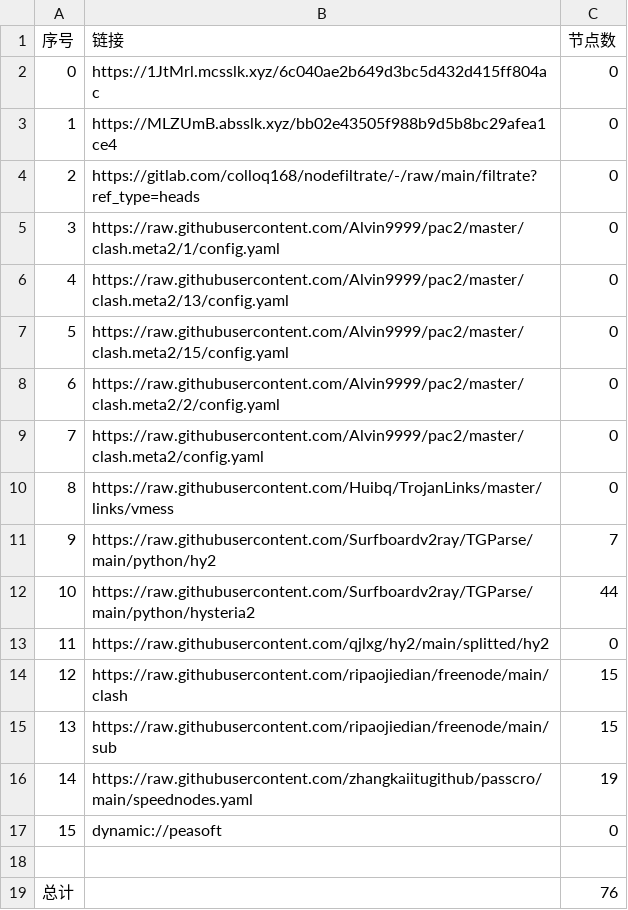
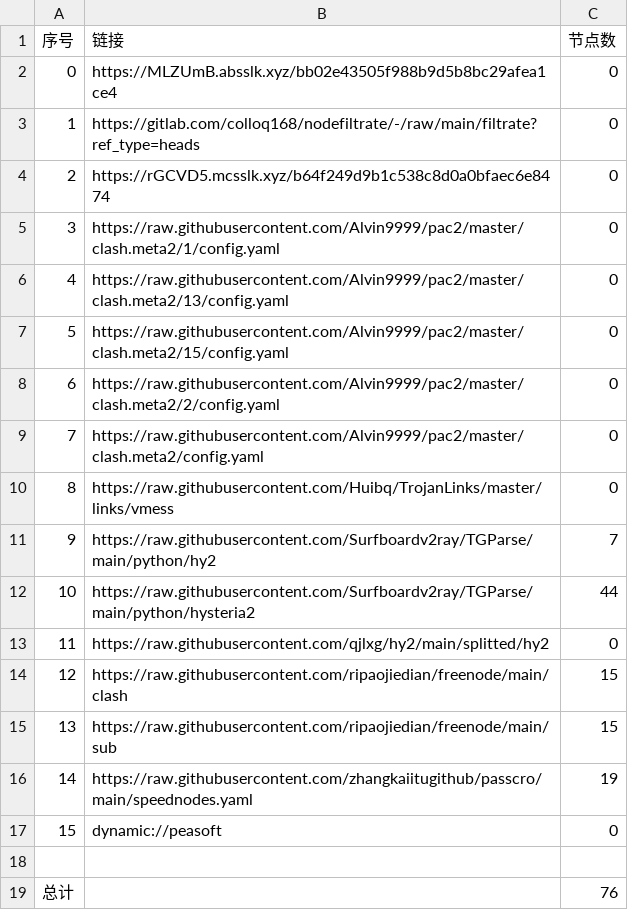
Before and after one commit to sileopro/AutoMergePublicNodes, a CSV file: list_result.csv, drawn as a sheet.

```diff
--- a/list_result.csv
+++ b/list_result.csv
@@ -1,5 +1,5 @@
 序号,链接,节点数
-0,https://1JtMrl.mcsslk.xyz/6c040ae2b649d3bc5d432d415ff804ac,0
-1,https://MLZUmB.absslk.xyz/bb02e43505f988b9d5b8bc29afea1ce4,0
-2,https://gitlab.com/colloq168/nodefiltrate/-/raw/main/filtrate?ref_type=heads,0
+0,https://MLZUmB.absslk.xyz/bb02e43505f988b9d5b8bc29afea1ce4,0
+1,https://gitlab.com/colloq168/nodefiltrate/-/raw/main/filtrate?ref_type=heads,0
+2,https://rGCVD5.mcsslk.xyz/b64f249d9b1c538c8d0a0bfaec6e8474,0
 3,https://raw.githubusercontent.com/Alvin9999/pac2/master/clash.meta2/1/config.yaml,0
```
Also changed, not shown: 3 other files.
